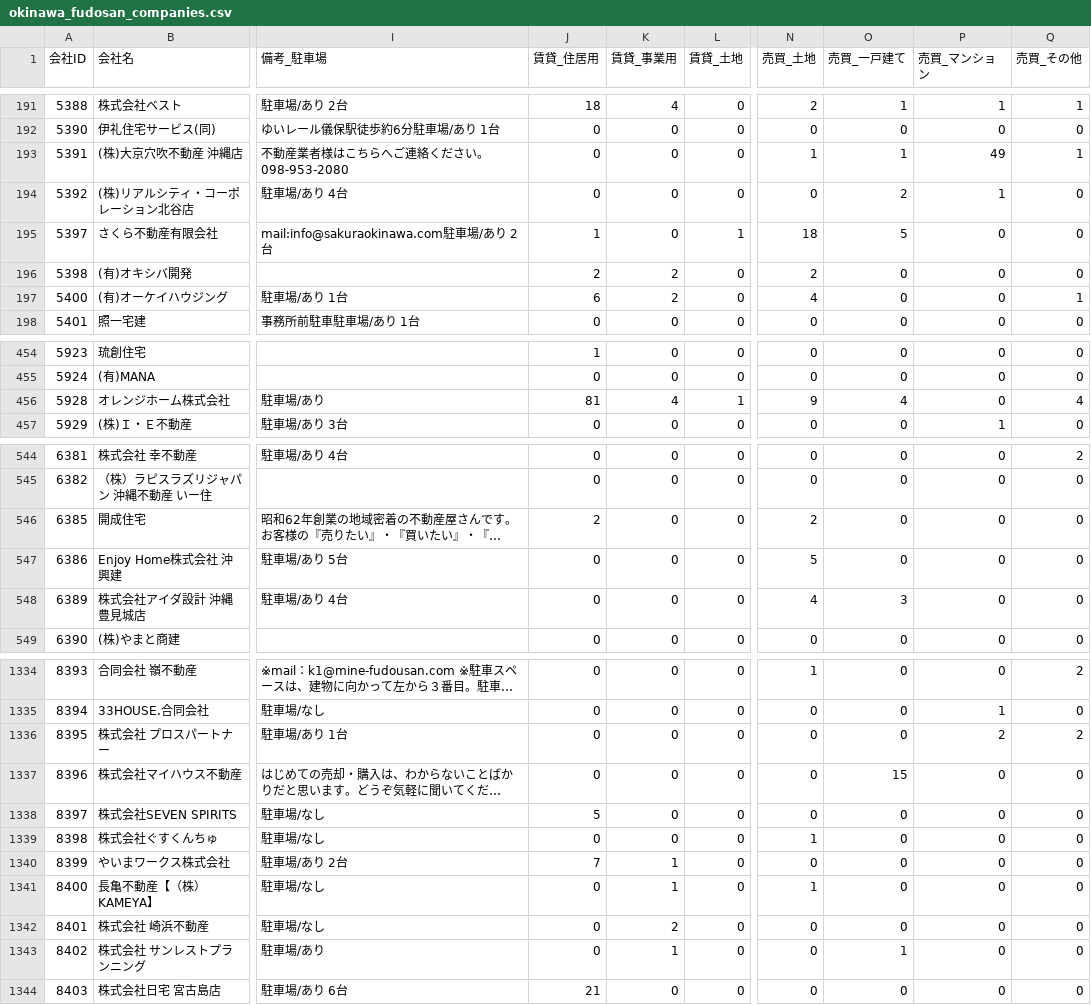
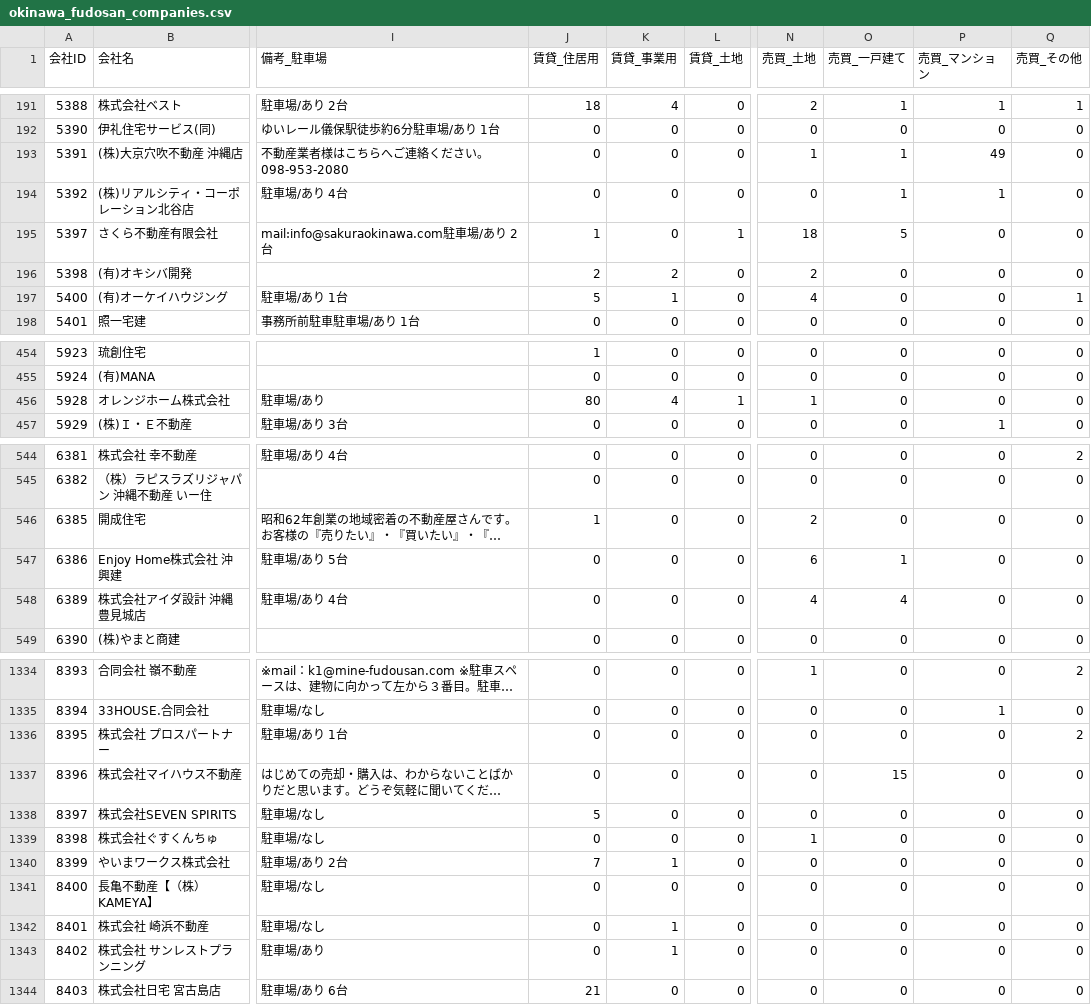
Before and after one commit to tak-yamamoto-alt/okinawa-fudosan-scraper, a CSV file: okinawa_fudosan_companies.csv, drawn as a sheet; only a part is shown, gaps mark what is left out; long unchanged cells end in …; the diff covers the shown part only; the diff names each change by its address in the sheet, - before the commit and + after, or states it on an @@ line.

```diff
--- a/okinawa_fudosan_companies.csv
+++ b/okinawa_fudosan_companies.csv
-Q193 (売買_その他): 1
+Q193 (売買_その他): 0
-O194 (売買_一戸建て): 2
+O194 (売買_一戸建て): 1
-J197 (賃貸_住居用): 6
+J197 (賃貸_住居用): 5
-K197 (賃貸_事業用): 2
+K197 (賃貸_事業用): 1
-J456 (賃貸_住居用): 81
+J456 (賃貸_住居用): 80
-N456 (売買_土地): 9
+N456 (売買_土地): 1
-O456 (売買_一戸建て): 4
+O456 (売買_一戸建て): 0
-Q456 (売買_その他): 4
+Q456 (売買_その他): 0
-J546 (賃貸_住居用): 2
+J546 (賃貸_住居用): 1
-N547 (売買_土地): 5
+N547 (売買_土地): 6
-O547 (売買_一戸建て): 0
+O547 (売買_一戸建て): 1
-O548 (売買_一戸建て): 3
+O548 (売買_一戸建て): 4
-P1336 (売買_マンション): 2
+P1336 (売買_マンション): 0
-K1341 (賃貸_事業用): 1
+K1341 (賃貸_事業用): 0
-N1341 (売買_土地): 1
+N1341 (売買_土地): 0
-K1342 (賃貸_事業用): 2
+K1342 (賃貸_事業用): 1
-O1343 (売買_一戸建て): 1
+O1343 (売買_一戸建て): 0
```
Also changed, not shown: 164 edited cells elsewhere in this file.
